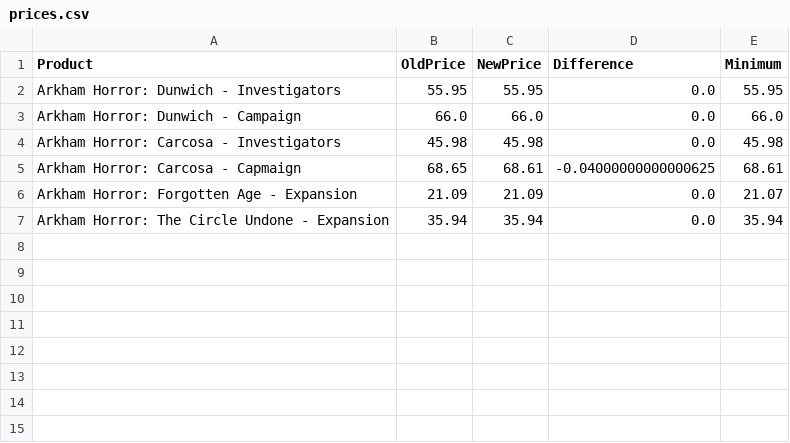
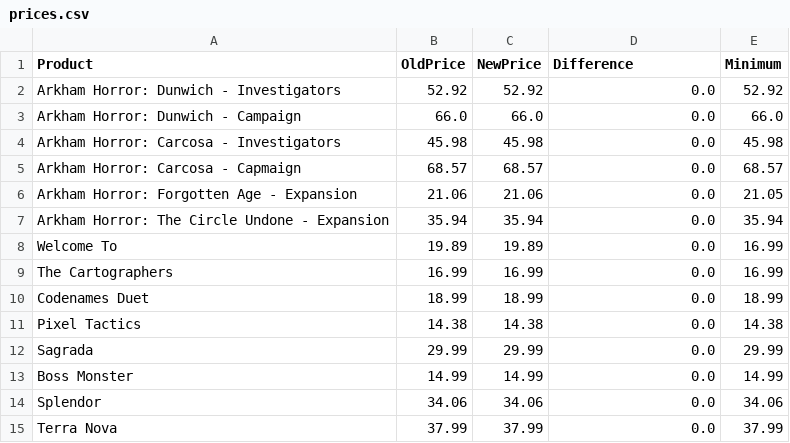
Before and after one commit to Serhii-Prusak/amazon, a CSV file: prices.csv, drawn as a sheet.

```diff
--- a/prices.csv
+++ b/prices.csv
@@ -1,7 +1,15 @@
 Product,OldPrice,NewPrice,Difference,Minimum
-Arkham Horror: Dunwich - Investigators,55.95,55.95,0.0,55.95
+Arkham Horror: Dunwich - Investigators,52.92,52.92,0.0,52.92
 Arkham Horror: Dunwich - Campaign,66.0,66.0,0.0,66.0
 Arkham Horror: Carcosa - Investigators,45.98,45.98,0.0,45.98
-Arkham Horror: Carcosa - Capmaign,68.65,68.61,-0.04000000000000625,68.61
-Arkham Horror: Forgotten Age - Expansion,21.09,21.09,0.0,21.07
+Arkham Horror: Carcosa - Capmaign,68.57,68.57,0.0,68.57
+Arkham Horror: Forgotten Age - Expansion,21.06,21.06,0.0,21.05
 Arkham Horror: The Circle Undone - Expansion,35.94,35.94,0.0,35.94
+Welcome To,19.89,19.89,0.0,16.99
+The Cartographers,16.99,16.99,0.0,16.99
+Codenames Duet,18.99,18.99,0.0,18.99
+Pixel Tactics,14.38,14.38,0.0,14.38
+Sagrada,29.99,29.99,0.0,29.99
+Boss Monster,14.99,14.99,0.0,14.99
+Splendor,34.06,34.06,0.0,34.06
+Terra Nova,37.99,37.99,0.0,37.99
```
Also changed, not shown: 2 other files.
